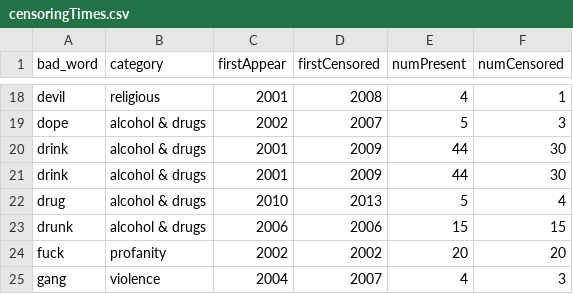
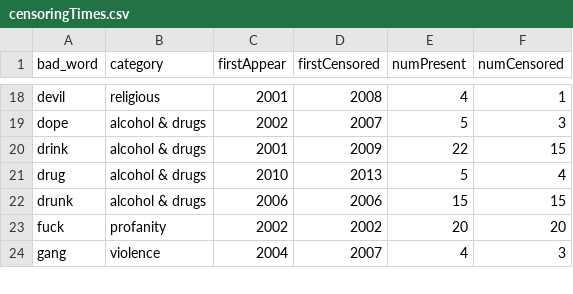
Before and after one commit to the-pudding/kidz-bop-data, a CSV file: data/censoring/censoringTimes.csv, drawn as a sheet; only a part is shown, gaps mark what is left out.

Commit message:
remove duplicate drink

```diff
--- a/data/censoring/censoringTimes.csv
+++ b/data/censoring/censoringTimes.csv
@@ -19,4 +19,3 @@
 "dope","alcohol & drugs",2002,2007,5,3
-"drink","alcohol & drugs",2001,2009,44,30
-"drink","alcohol & drugs",2001,2009,44,30
+"drink","alcohol & drugs",2001,2009,22,15
 "drug","alcohol & drugs",2010,2013,5,4
```
Also changed, not shown: 2 other files.
